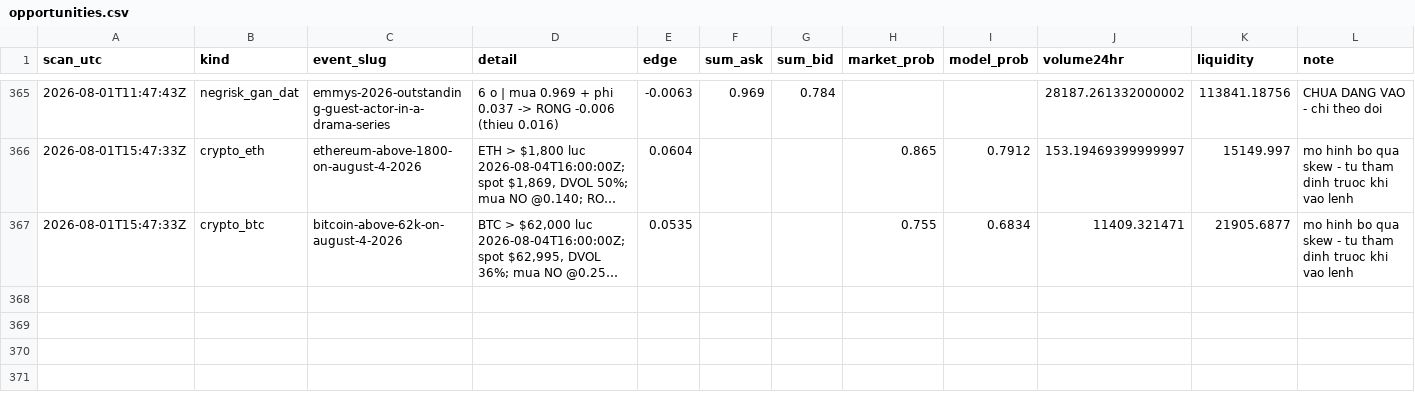
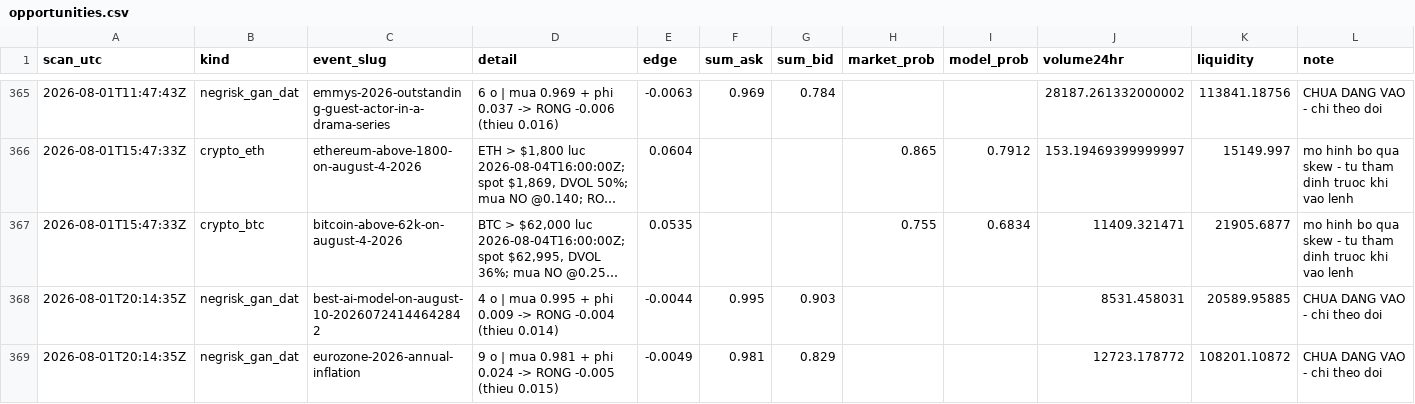
Before and after one commit to caohainguyen103-coder/temp-tracker, a CSV file: data/opportunities.csv, drawn as a sheet; only a part is shown, gaps mark what is left out; long unchanged cells end in …; the diff names each change by its address in the sheet, - before the commit and + after, or states it on an @@ line.

```diff
--- a/data/opportunities.csv
+++ b/data/opportunities.csv
+row 368: 2026-08-01T20:14:35Z | negrisk_gan_dat | best-ai-model-on-august-10-20260724144642842 | 4 o | mua 0.995 + phi 0.009 -> RONG -0.004 (thieu 0.014) | -0.0044 | 0.995 | 0.903 |  |  | 8531.458031 | 20589.95885 | CHUA DANG VAO - chi theo doi
+row 369: 2026-08-01T20:14:35Z | negrisk_gan_dat | eurozone-2026-annual-inflation | 9 o | mua 0.981 + phi 0.024 -> RONG -0.005 (thieu 0.015) | -0.0049 | 0.981 | 0.829 |  |  | 12723.178772 | 108201.10872 | CHUA DANG VAO - chi theo doi
```
Also changed, not shown: data/crypto_trades.csv.
